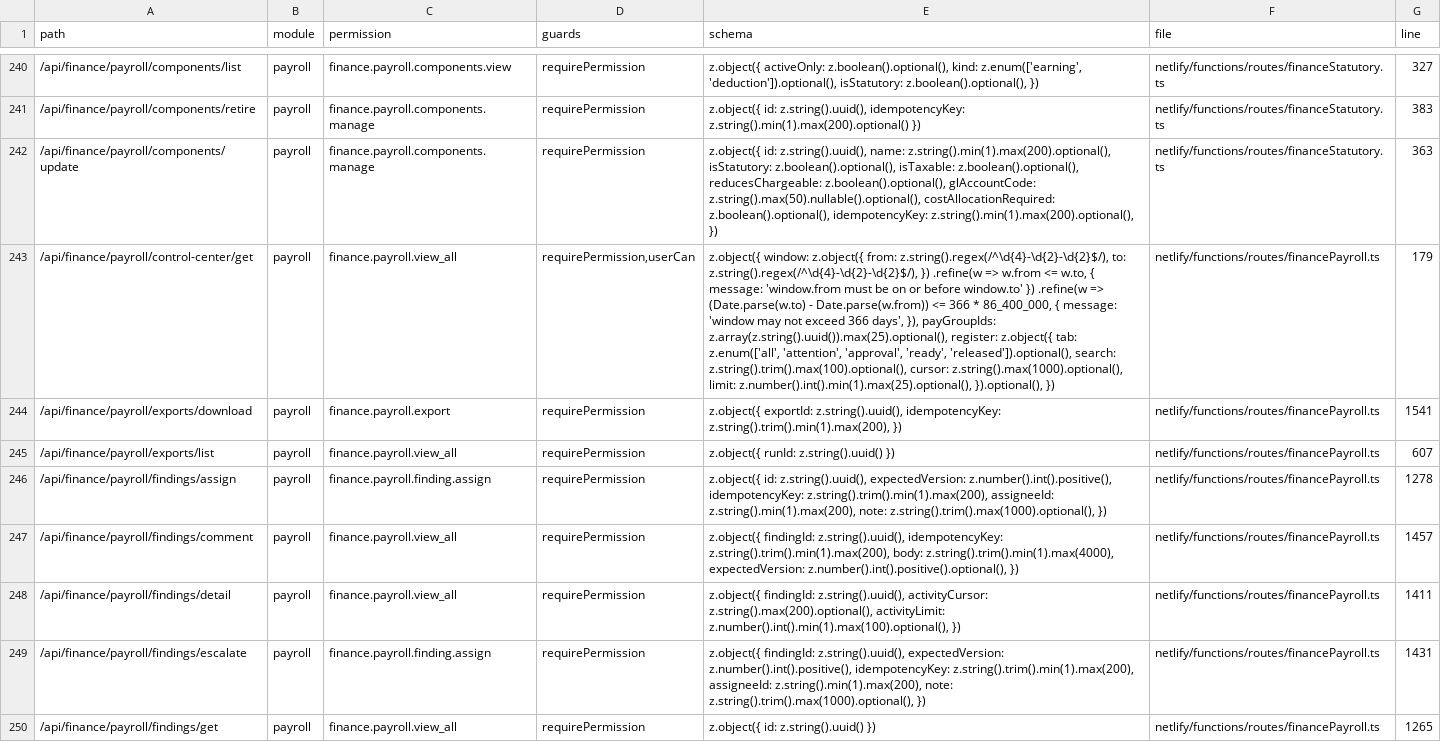
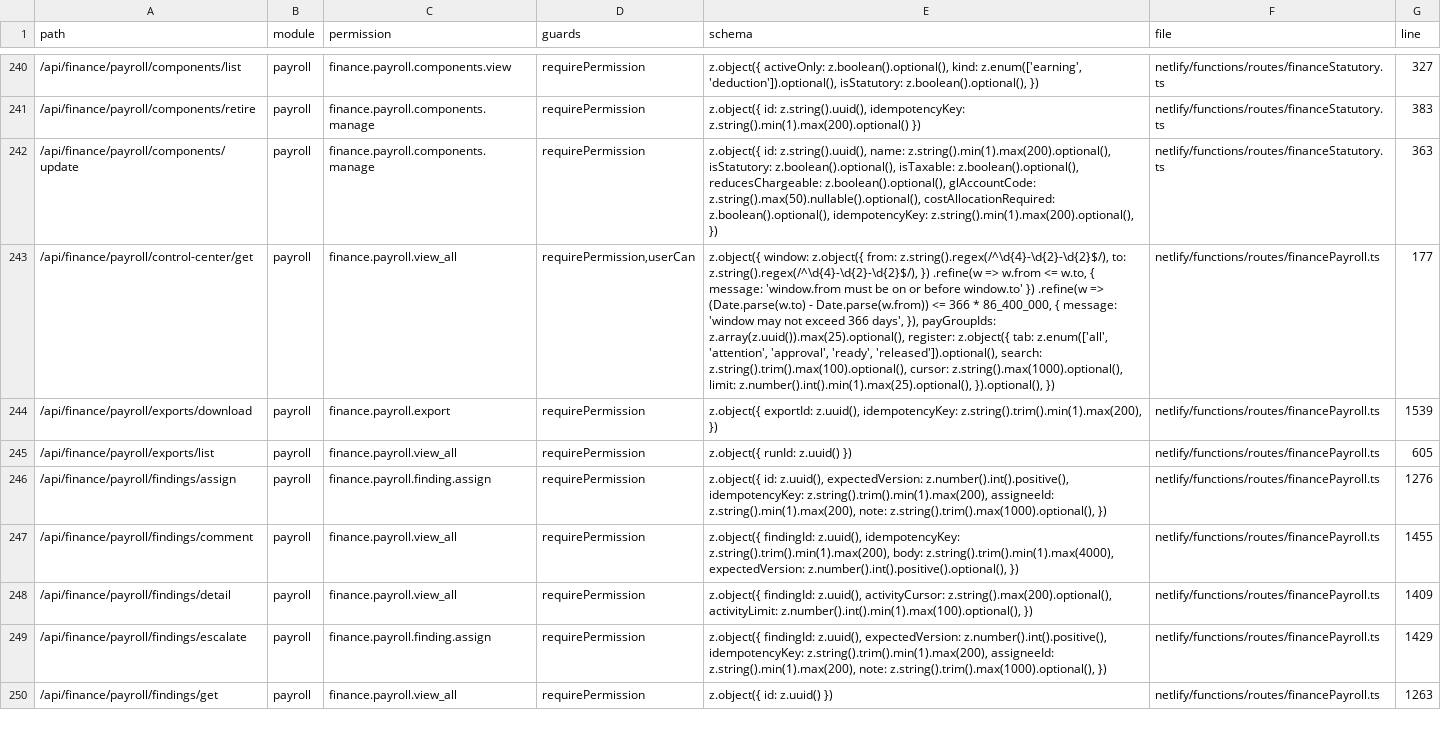
Before and after one commit to storesmarthaven-source/Siommac, a TSV file: docs/generated/ROUTE_INDEX.tsv, drawn as a sheet; only a part is shown, gaps mark what is left out; the diff covers the shown part only; the diff names each change by its address in the sheet, - before the commit and + after, or states it on an @@ line.

```diff
--- a/docs/generated/ROUTE_INDEX.tsv
+++ b/docs/generated/ROUTE_INDEX.tsv
-E243 (schema): …}), payGroupIds: z.array(z.string().uuid()).max(25).optional(), register: z.object({…
+E243 (schema): …}), payGroupIds: z.array(z.uuid()).max(25).optional(), register: z.object({…
-G243 (line): 179
+G243 (line): 177
-E244 (schema): z.object({ exportId: z.string().uuid(), idempotencyKey: z.string().trim().min(1).max(200),…
+E244 (schema): z.object({ exportId: z.uuid(), idempotencyKey: z.string().trim().min(1).max(200),…
-G244 (line): 1541
+G244 (line): 1539
-E245 (schema): z.object({ runId: z.string().uuid() })
+E245 (schema): z.object({ runId: z.uuid() })
-G245 (line): 607
+G245 (line): 605
-E246 (schema): z.object({ id: z.string().uuid(), expectedVersion: z.number().int().positive(),…
+E246 (schema): z.object({ id: z.uuid(), expectedVersion: z.number().int().positive(),…
-G246 (line): 1278
+G246 (line): 1276
-E247 (schema): z.object({ findingId: z.string().uuid(), idempotencyKey: z.string().trim().min(1).max(200),…
+E247 (schema): z.object({ findingId: z.uuid(), idempotencyKey: z.string().trim().min(1).max(200),…
-G247 (line): 1457
+G247 (line): 1455
-E248 (schema): z.object({ findingId: z.string().uuid(), activityCursor: z.string().max(200).optional(),…
+E248 (schema): z.object({ findingId: z.uuid(), activityCursor: z.string().max(200).optional(),…
-G248 (line): 1411
+G248 (line): 1409
-E249 (schema): z.object({ findingId: z.string().uuid(), expectedVersion: z.number().int().positive(),…
+E249 (schema): z.object({ findingId: z.uuid(), expectedVersion: z.number().int().positive(),…
-G249 (line): 1431
+G249 (line): 1429
-E250 (schema): z.object({ id: z.string().uuid() })
+E250 (schema): z.object({ id: z.uuid() })
-G250 (line): 1265
+G250 (line): 1263
```
Also changed, not shown: 145 edited cells elsewhere in this file, docs/generated/SYMBOL_INDEX.tsv, 16 other files.
